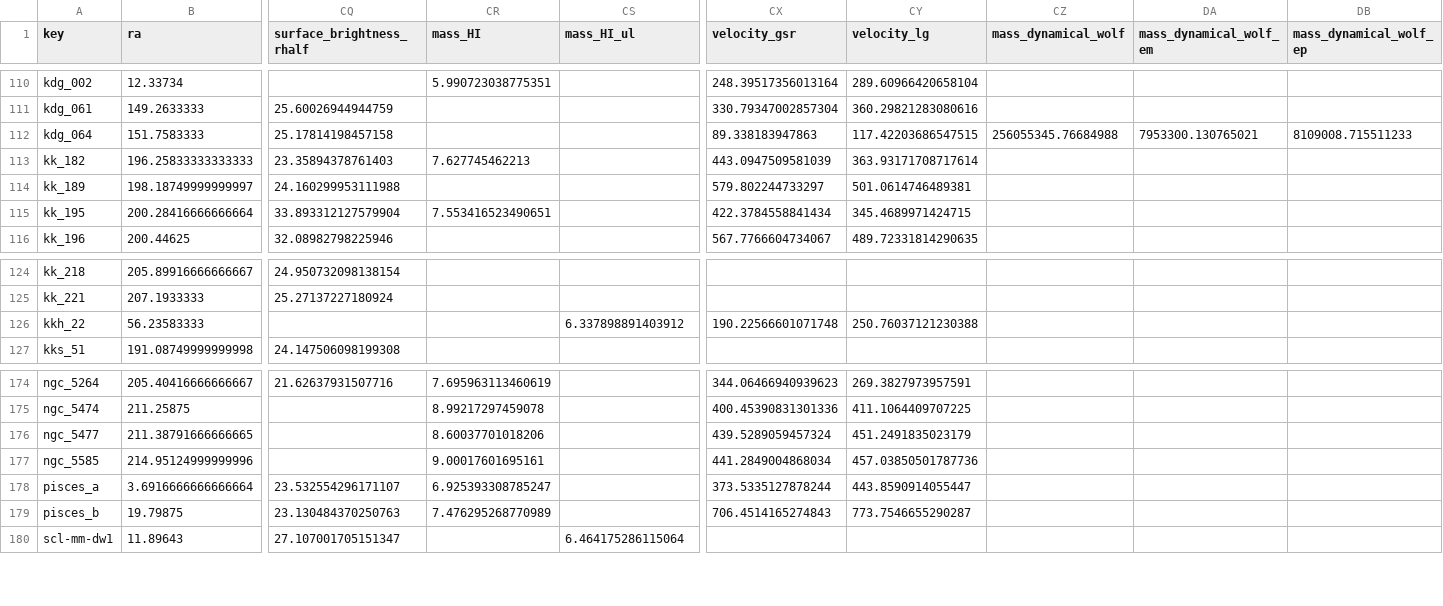
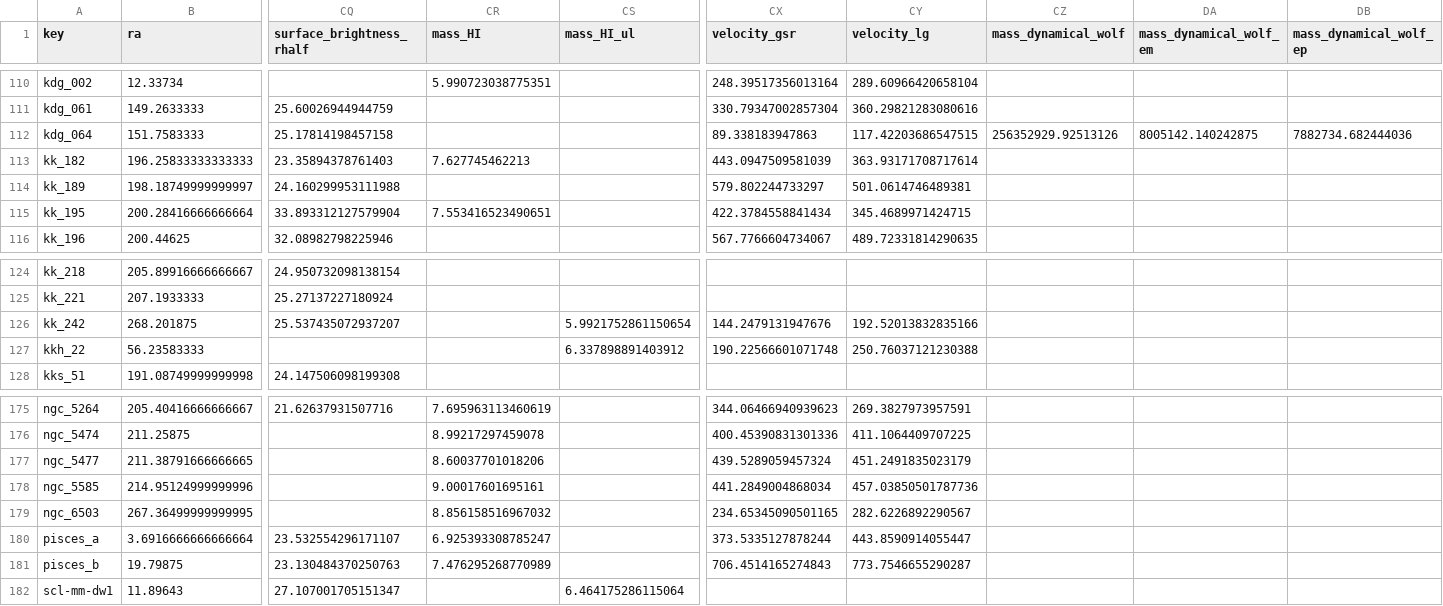
Before and after one commit to apace7/local_volume_database, a CSV file: data/dwarf_local_field_distant.csv, drawn as a sheet; only a part is shown, gaps mark what is left out; rows hold the shown columns only; the diff names each change by its address in the sheet, - before the commit and + after, or states it on an @@ line.

Commit message:
proper motion measurement, arxiv updates and fixes

```diff
--- a/data/dwarf_local_field_distant.csv
+++ b/data/dwarf_local_field_distant.csv
-CZ112 (mass_dynamical_wolf): 256055345.76684988
+CZ112 (mass_dynamical_wolf): 256352929.92513126
-DA112 (mass_dynamical_wolf_em): 7953300.130765021
+DA112 (mass_dynamical_wolf_em): 8005142.140242875
-DB112 (mass_dynamical_wolf_ep): 8109008.715511233
+DB112 (mass_dynamical_wolf_ep): 7882734.682444036
+row 126: kk_242 | 268.201875 | 25.537435072937207 |  | 5.9921752861150654 | 144.2479131947676 | 192.52013832835166
+row 179: ngc_6503 | 267.36499999999995 |  | 8.856158516967032 |  | 234.65345090501165 | 282.6226892290567
```
Also changed, not shown: data/dwarf_all.csv, data/dwarf_local_field.csv, 17 other files.
